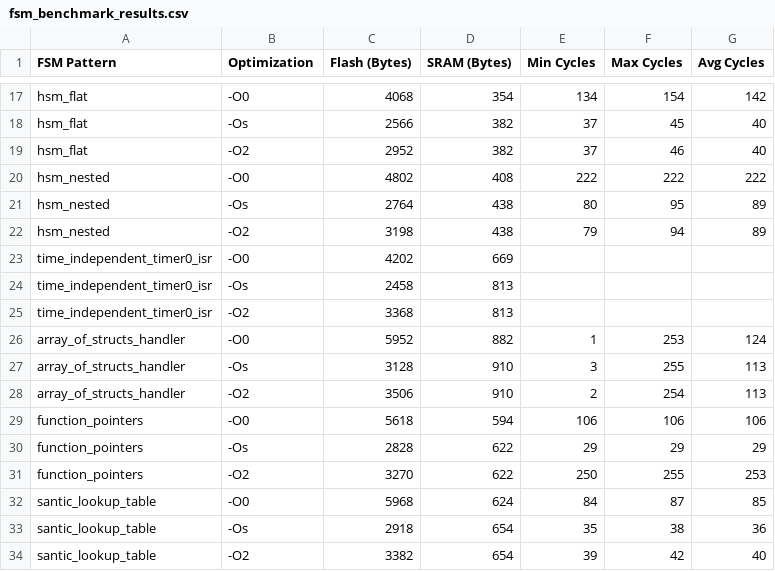
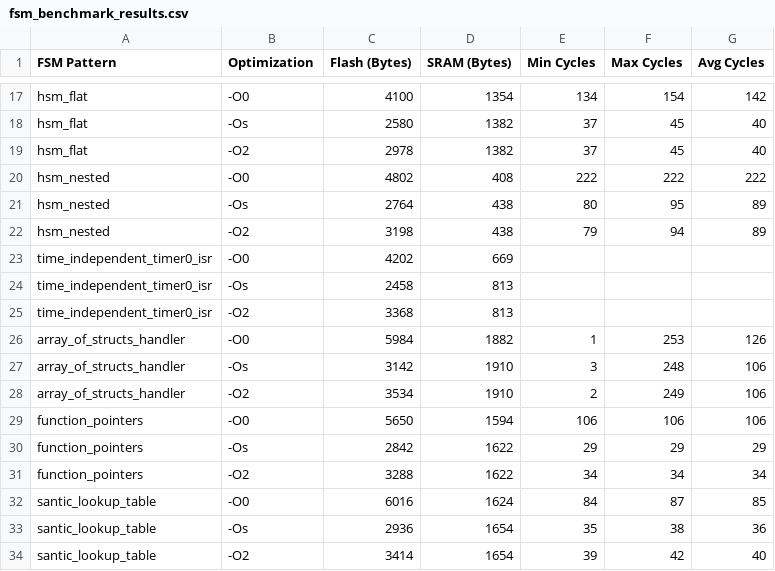
Before and after one commit to nadja00/FSM, a CSV file: ARDUINO_MQTT_FSM/fsm_benchmark_results.csv, drawn as a sheet; only a part is shown, gaps mark what is left out; removed rows and columns are numbered as before the commit, all else as after; the diff covers the shown part only; the diff names each change by its address in the sheet, - before the commit and + after, or states it on an @@ line.

```diff
--- a/ARDUINO_MQTT_FSM/fsm_benchmark_results.csv
+++ b/ARDUINO_MQTT_FSM/fsm_benchmark_results.csv
-C17 (Flash (Bytes)): 4068
+C17 (Flash (Bytes)): 4100
-D17 (SRAM (Bytes)): 354
+D17 (SRAM (Bytes)): 1354
-C18 (Flash (Bytes)): 2566
+C18 (Flash (Bytes)): 2580
-D18:D19 (SRAM (Bytes)): 382
+D18:D19 (SRAM (Bytes)): 1382
-C19 (Flash (Bytes)): 2952
+C19 (Flash (Bytes)): 2978
-F19 (Max Cycles): 46
+F19 (Max Cycles): 45
-C26 (Flash (Bytes)): 5952
+C26 (Flash (Bytes)): 5984
-D26 (SRAM (Bytes)): 882
+D26 (SRAM (Bytes)): 1882
-G26 (Avg Cycles): 124
+G26 (Avg Cycles): 126
-C27 (Flash (Bytes)): 3128
+C27 (Flash (Bytes)): 3142
-D27:D28 (SRAM (Bytes)): 910
+D27:D28 (SRAM (Bytes)): 1910
-F27 (Max Cycles): 255
+F27 (Max Cycles): 248
-G27:G28 (Avg Cycles): 113
+G27:G28 (Avg Cycles): 106
-C28 (Flash (Bytes)): 3506
+C28 (Flash (Bytes)): 3534
-F28 (Max Cycles): 254
+F28 (Max Cycles): 249
-C29 (Flash (Bytes)): 5618
+C29 (Flash (Bytes)): 5650
-D29 (SRAM (Bytes)): 594
+D29 (SRAM (Bytes)): 1594
-C30 (Flash (Bytes)): 2828
+C30 (Flash (Bytes)): 2842
-D30 (SRAM (Bytes)): 622
+D30 (SRAM (Bytes)): 1622
-row 31: function_pointers | -O2 | 3270 | 622 | 250 | 255 | 253
+row 31: function_pointers | -O2 | 3288 | 1622 | 34 | 34 | 34
-C32 (Flash (Bytes)): 5968
+C32 (Flash (Bytes)): 6016
-D32 (SRAM (Bytes)): 624
+D32 (SRAM (Bytes)): 1624
-C33 (Flash (Bytes)): 2918
+C33 (Flash (Bytes)): 2936
-D33:D34 (SRAM (Bytes)): 654
+D33:D34 (SRAM (Bytes)): 1654
-C34 (Flash (Bytes)): 3382
+C34 (Flash (Bytes)): 3414
```
Also changed, not shown: 3 added rows, 3 removed rows and 29 edited cells elsewhere in this file, 27 other files.
